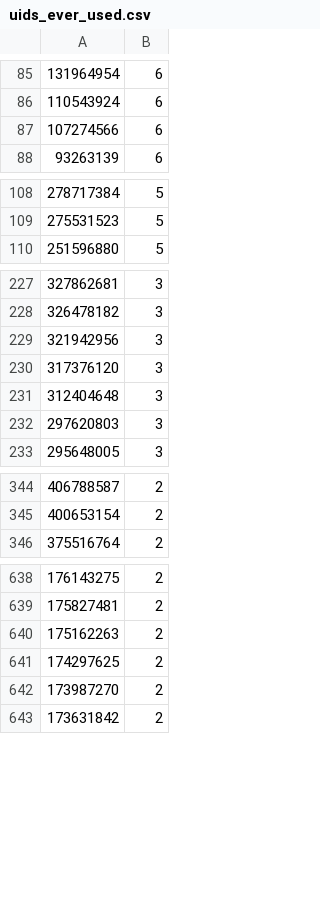
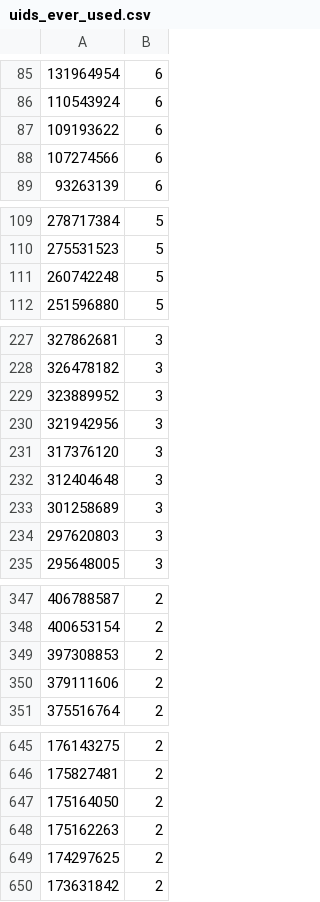
Before and after one commit to Smyek/cicecream, a CSV file: server/temp/uids_ever_used.csv, drawn as a sheet; only a part is shown, gaps mark what is left out; removed rows and columns are numbered as before the commit, all else as after; the diff covers the shown part only; the diff names each change by its address in the sheet, - before the commit and + after, or states it on an @@ line.

```diff
--- a/server/temp/uids_ever_used.csv
+++ b/server/temp/uids_ever_used.csv
+row 87: 109193622 | 6
+row 111: 260742248 | 5
+row 229: 323889952 | 3
+row 233: 301258689 | 3
+row 349: 397308853 | 2
+row 350: 379111606 | 2
+row 647: 175164050 | 2
-row 642: 173987270 | 2
```
Also changed, not shown: 8 added rows and 13 removed rows elsewhere in this file, 2 other files.
